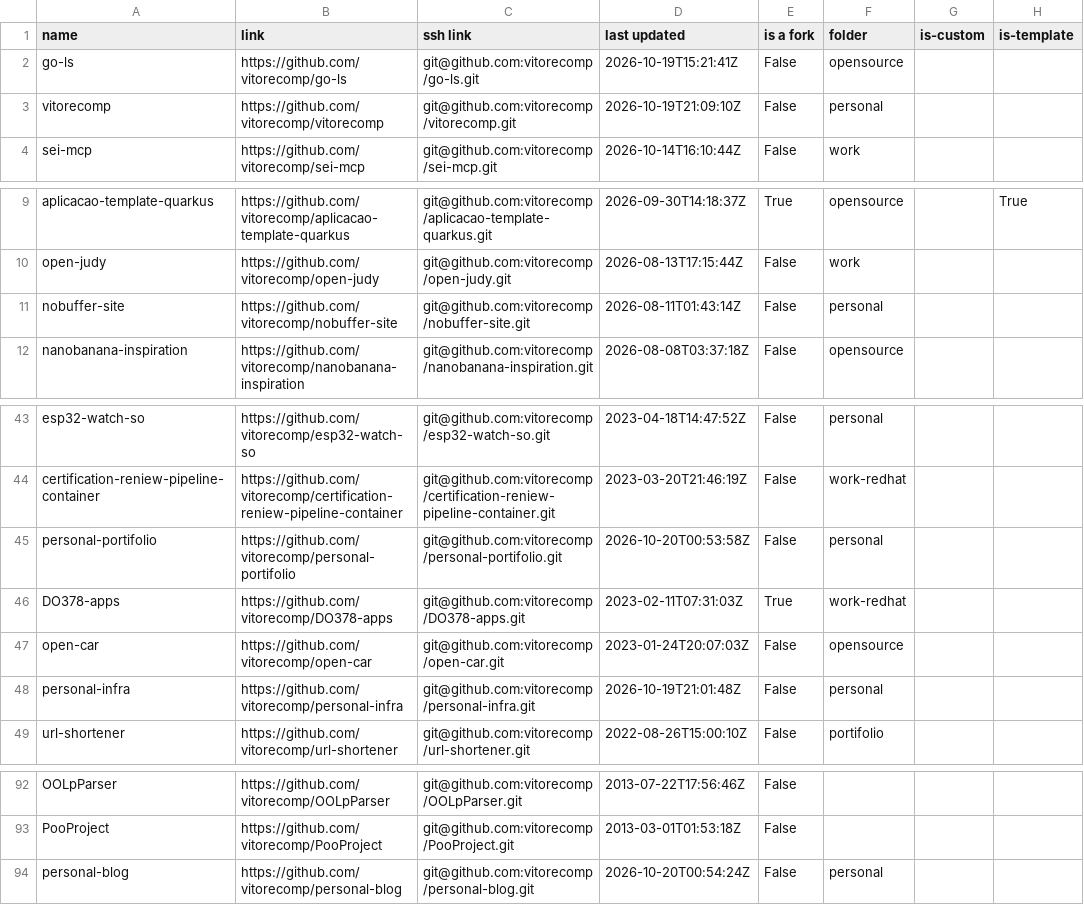
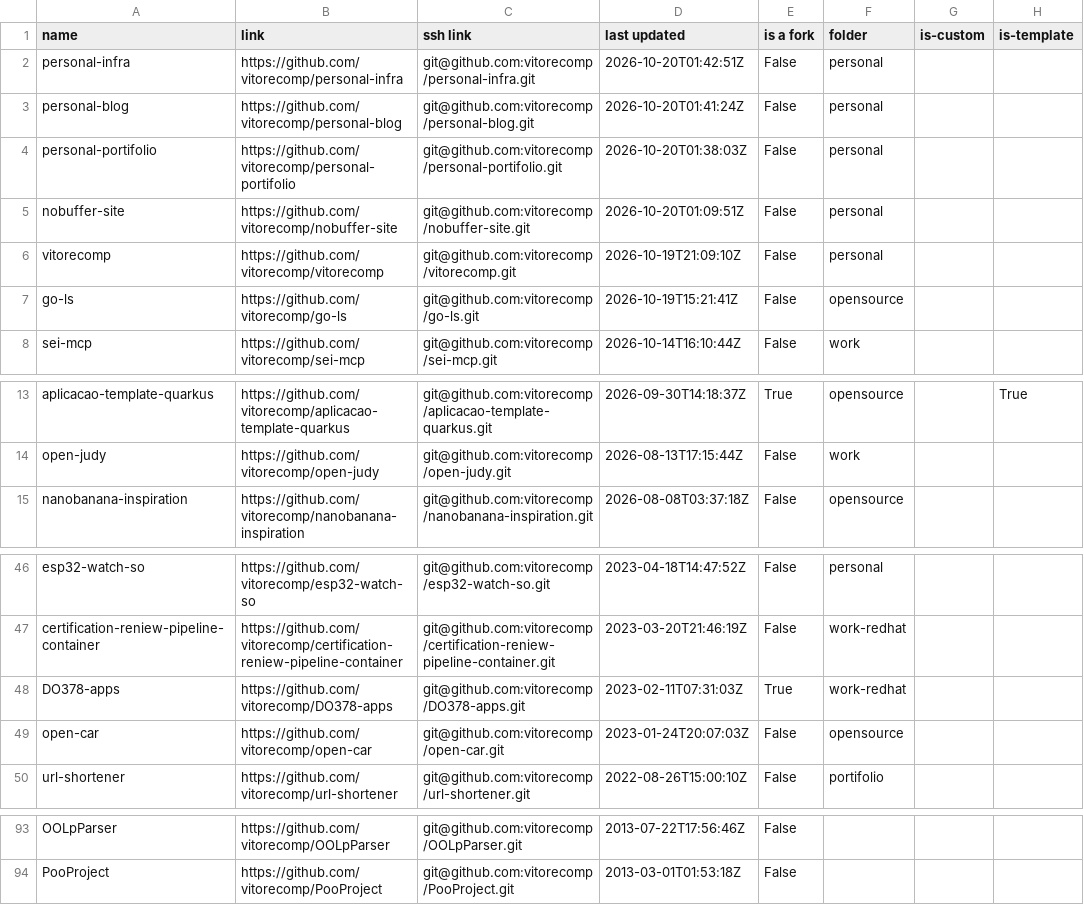
Before and after one commit to vitorecomp/personal-infra, a CSV file: workspace/documentation/repo_stats.csv, drawn as a sheet; only a part is shown, gaps mark what is left out.

```diff
--- a/workspace/documentation/repo_stats.csv
+++ b/workspace/documentation/repo_stats.csv
@@ -1,4 +1,8 @@
 name,link,ssh link,last updated,is a fork,folder,is-custom,is-template
+personal-infra,https://github.com/vitorecomp/personal-infra,git@github.com:vitorecomp/personal-infra.git,2026-10-20T01:42:51Z,False,personal,,
+personal-blog,https://github.com/vitorecomp/personal-blog,git@github.com:vitorecomp/personal-blog.git,2026-10-20T01:41:24Z,False,personal,,
+personal-portifolio,https://github.com/vitorecomp/personal-portifolio,git@github.com:vitorecomp/personal-portifolio.git,2026-10-20T01:38:03Z,False,personal,,
+nobuffer-site,https://github.com/vitorecomp/nobuffer-site,git@github.com:vitorecomp/nobuffer-site.git,2026-10-20T01:09:51Z,False,personal,,
+vitorecomp,https://github.com/vitorecomp/vitorecomp,git@github.com:vitorecomp/vitorecomp.git,2026-10-19T21:09:10Z,False,personal,,
 go-ls,https://github.com/vitorecomp/go-ls,git@github.com:vitorecomp/go-ls.git,2026-10-19T15:21:41Z,False,opensource,,
-vitorecomp,https://github.com/vitorecomp/vitorecomp,git@github.com:vitorecomp/vitorecomp.git,2026-10-19T21:09:10Z,False,personal,,
 sei-mcp,https://github.com/vitorecomp/sei-mcp,git@github.com:vitorecomp/sei-mcp.git,2026-10-14T16:10:44Z,False,work,,
@@ -10,3 +14,2 @@ aplicacao-template-quarkus,https://github.com/vitorecomp/aplicacao-template-quar
 open-judy,https://github.com/vitorecomp/open-judy,git@github.com:vitorecomp/open-judy.git,2026-08-13T17:15:44Z,False,work,,
-nobuffer-site,https://github.com/vitorecomp/nobuffer-site,git@github.com:vitorecomp/nobuffer-site.git,2026-08-11T01:43:14Z,False,personal,,
 nanobanana-inspiration,https://github.com/vitorecomp/nanobanana-inspiration,git@github.com:vitorecomp/nanobanana-inspiration.git,2026-08-08T03:37:18Z,False,opensource,,
@@ -44,6 +47,4 @@ esp32-watch-so,https://github.com/vitorecomp/esp32-watch-so,git@github.com:vitor
 certification-reniew-pipeline-container,https://github.com/vitorecomp/certification-reniew-pipeline-container,git@github.com:vitorecomp/certification-reniew-pipeline-container.git,2023-03-20T21:46:19Z,False,work-redhat,,
-personal-portifolio,https://github.com/vitorecomp/personal-portifolio,git@github.com:vitorecomp/personal-portifolio.git,2026-10-20T00:53:58Z,False,personal,,
 DO378-apps,https://github.com/vitorecomp/DO378-apps,git@github.com:vitorecomp/DO378-apps.git,2023-02-11T07:31:03Z,True,work-redhat,,
 open-car,https://github.com/vitorecomp/open-car,git@github.com:vitorecomp/open-car.git,2023-01-24T20:07:03Z,False,opensource,,
-personal-infra,https://github.com/vitorecomp/personal-infra,git@github.com:vitorecomp/personal-infra.git,2026-10-19T21:01:48Z,False,personal,,
 url-shortener,https://github.com/vitorecomp/url-shortener,git@github.com:vitorecomp/url-shortener.git,2022-08-26T15:00:10Z,False,portifolio,,
@@ -93,2 +94 @@ OOLpParser,https://github.com/vitorecomp/OOLpParser,git@github.com:vitorecomp/OO
 PooProject,https://github.com/vitorecomp/PooProject,git@github.com:vitorecomp/PooProject.git,2013-03-01T01:53:18Z,False,,,
-personal-blog,https://github.com/vitorecomp/personal-blog,git@github.com:vitorecomp/personal-blog.git,2026-10-20T00:54:24Z,False,personal,,
```
Also changed, not shown: 21 other files.
